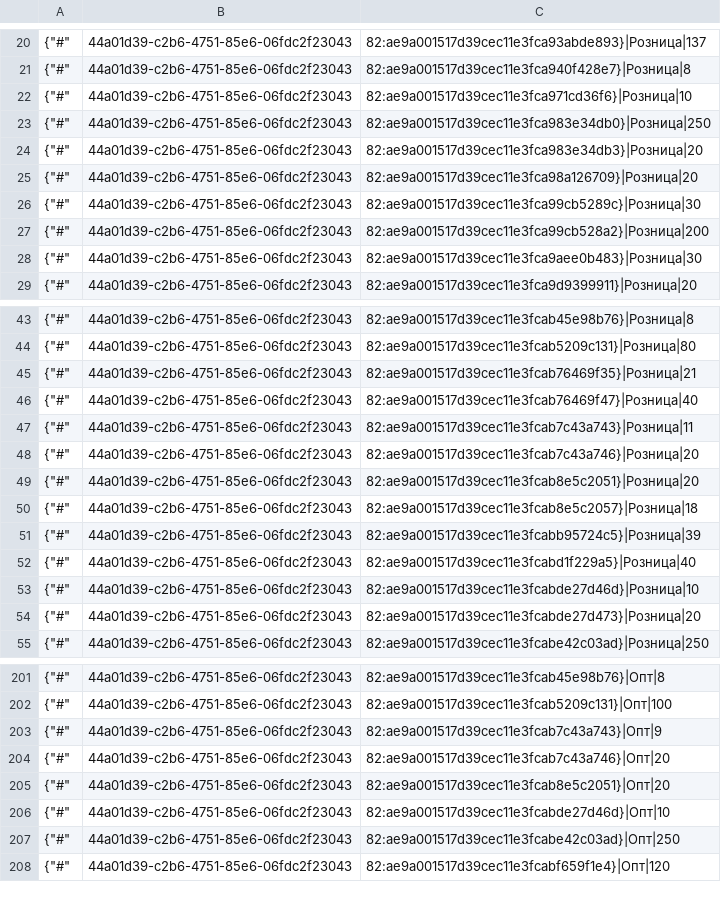
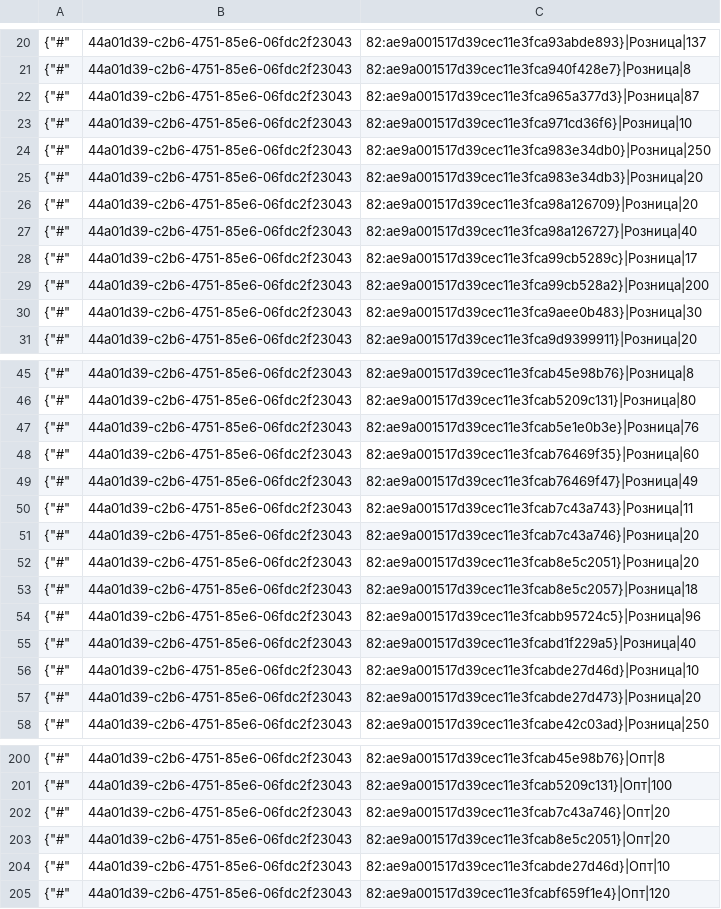
Before and after one commit to TorsionGroup/decort_shop, a CSV file: decort_shop/shop/api/cache/deficit.csv, drawn as a sheet; only a part is shown, gaps mark what is left out; the diff covers the shown part only.

```diff
--- a/decort_shop/shop/api/cache/deficit.csv
+++ b/decort_shop/shop/api/cache/deficit.csv
@@ -21,2 +21,3 @@
 {"#",44a01d39-c2b6-4751-85e6-06fdc2f23043,82:ae9a001517d39cec11e3fca940f428e7}|Розница|8
+{"#",44a01d39-c2b6-4751-85e6-06fdc2f23043,82:ae9a001517d39cec11e3fca965a377d3}|Розница|87
 {"#",44a01d39-c2b6-4751-85e6-06fdc2f23043,82:ae9a001517d39cec11e3fca971cd36f6}|Розница|10
@@ -25,3 +26,4 @@
 {"#",44a01d39-c2b6-4751-85e6-06fdc2f23043,82:ae9a001517d39cec11e3fca98a126709}|Розница|20
-{"#",44a01d39-c2b6-4751-85e6-06fdc2f23043,82:ae9a001517d39cec11e3fca99cb5289c}|Розница|30
+{"#",44a01d39-c2b6-4751-85e6-06fdc2f23043,82:ae9a001517d39cec11e3fca98a126727}|Розница|40
+{"#",44a01d39-c2b6-4751-85e6-06fdc2f23043,82:ae9a001517d39cec11e3fca99cb5289c}|Розница|17
 {"#",44a01d39-c2b6-4751-85e6-06fdc2f23043,82:ae9a001517d39cec11e3fca99cb528a2}|Розница|200
@@ -44,4 +46,5 @@
 {"#",44a01d39-c2b6-4751-85e6-06fdc2f23043,82:ae9a001517d39cec11e3fcab5209c131}|Розница|80
-{"#",44a01d39-c2b6-4751-85e6-06fdc2f23043,82:ae9a001517d39cec11e3fcab76469f35}|Розница|21
-{"#",44a01d39-c2b6-4751-85e6-06fdc2f23043,82:ae9a001517d39cec11e3fcab76469f47}|Розница|40
+{"#",44a01d39-c2b6-4751-85e6-06fdc2f23043,82:ae9a001517d39cec11e3fcab5e1e0b3e}|Розница|76
+{"#",44a01d39-c2b6-4751-85e6-06fdc2f23043,82:ae9a001517d39cec11e3fcab76469f35}|Розница|60
+{"#",44a01d39-c2b6-4751-85e6-06fdc2f23043,82:ae9a001517d39cec11e3fcab76469f47}|Розница|49
 {"#",44a01d39-c2b6-4751-85e6-06fdc2f23043,82:ae9a001517d39cec11e3fcab7c43a743}|Розница|11
@@ -50,3 +53,3 @@
 {"#",44a01d39-c2b6-4751-85e6-06fdc2f23043,82:ae9a001517d39cec11e3fcab8e5c2057}|Розница|18
-{"#",44a01d39-c2b6-4751-85e6-06fdc2f23043,82:ae9a001517d39cec11e3fcabb95724c5}|Розница|39
+{"#",44a01d39-c2b6-4751-85e6-06fdc2f23043,82:ae9a001517d39cec11e3fcabb95724c5}|Розница|96
 {"#",44a01d39-c2b6-4751-85e6-06fdc2f23043,82:ae9a001517d39cec11e3fcabd1f229a5}|Розница|40
@@ -202,3 +201,2 @@
 {"#",44a01d39-c2b6-4751-85e6-06fdc2f23043,82:ae9a001517d39cec11e3fcab5209c131}|Опт|100
-{"#",44a01d39-c2b6-4751-85e6-06fdc2f23043,82:ae9a001517d39cec11e3fcab7c43a743}|Опт|9
 {"#",44a01d39-c2b6-4751-85e6-06fdc2f23043,82:ae9a001517d39cec11e3fcab7c43a746}|Опт|20
@@ -206,3 +204,2 @@
 {"#",44a01d39-c2b6-4751-85e6-06fdc2f23043,82:ae9a001517d39cec11e3fcabde27d46d}|Опт|10
-{"#",44a01d39-c2b6-4751-85e6-06fdc2f23043,82:ae9a001517d39cec11e3fcabe42c03ad}|Опт|250
 {"#",44a01d39-c2b6-4751-85e6-06fdc2f23043,82:ae9a001517d39cec11e3fcabf659f1e4}|Опт|120
```
Also changed, not shown: 1 added row, 13 removed rows and 17 edited cells elsewhere in this file, decort_shop/shop/api/cache/balances.csv, decort_shop/shop/api/cache/brands.csv, 11 other files.
